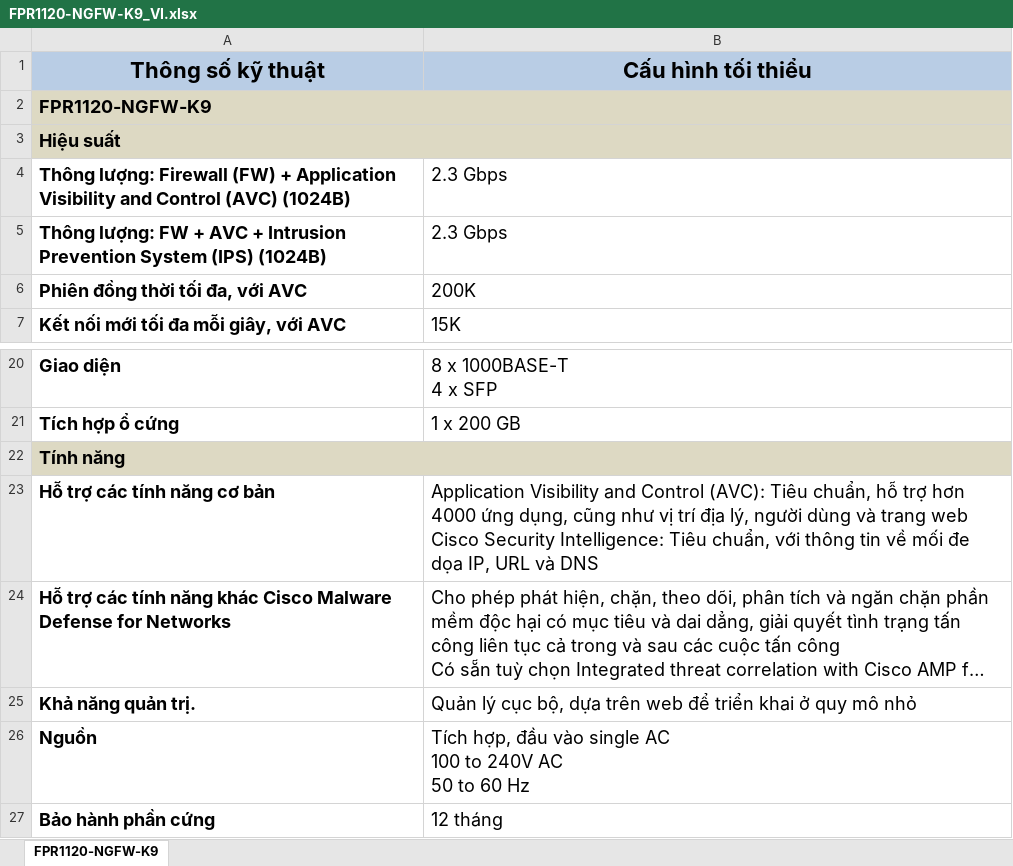
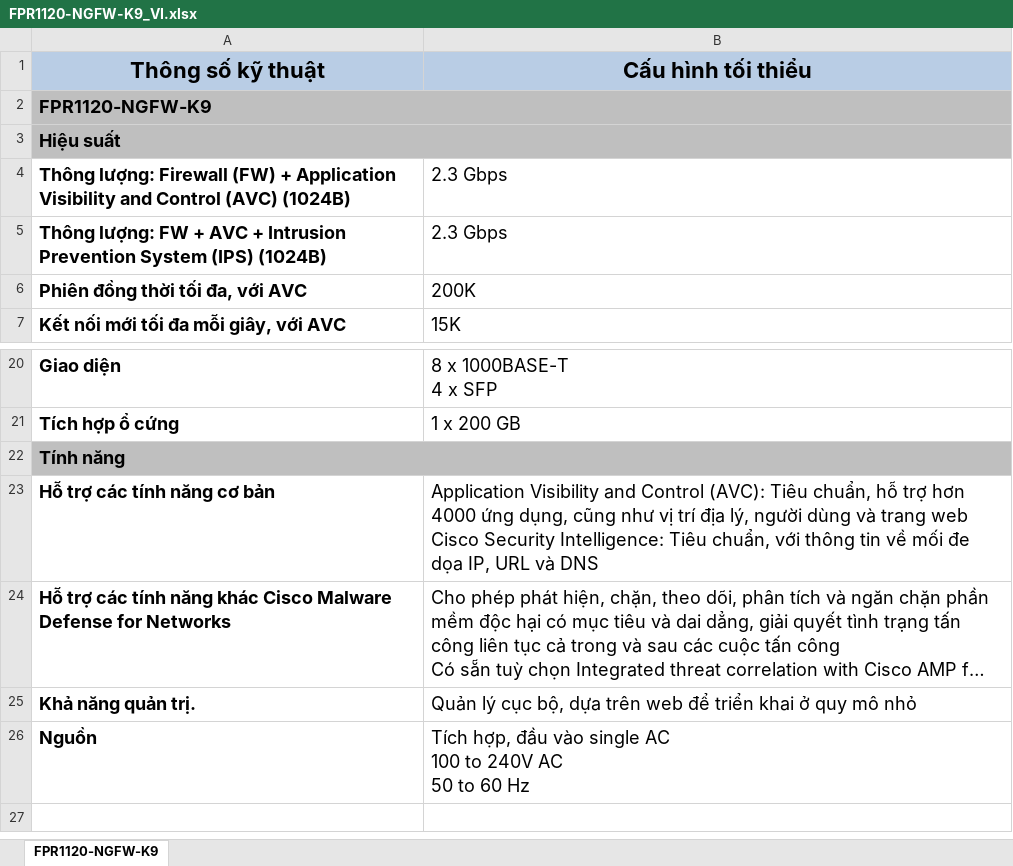
Before and after one commit to saitama-1/cisco_spec, an Excel workbook: FPR1120-NGFW-K9_VI.xlsx, sheet FPR1120-NGFW-K9, drawn as a sheet; only a part is shown, gaps mark what is left out; long unchanged cells end in …; values as stored, in another font and other column widths than the file's, no borders; the diff names each change by its address in the sheet, - before the commit and + after, or states it on an @@ line.

```diff
--- a/FPR1120-NGFW-K9_VI.xlsx (sheet FPR1120-NGFW-K9)
+++ b/FPR1120-NGFW-K9_VI.xlsx (sheet FPR1120-NGFW-K9)
-A2:B3 fill: #DDD9C3
+A2:B3 fill: #BFBFBF
-A22:B22 fill: #DDD9C3
+A22:B22 fill: #BFBFBF
-row 27: Bảo hành phần cứng | 12 tháng
```
Also changed, not shown: C9300-24T-E_VI.xlsx, 1 other file.
